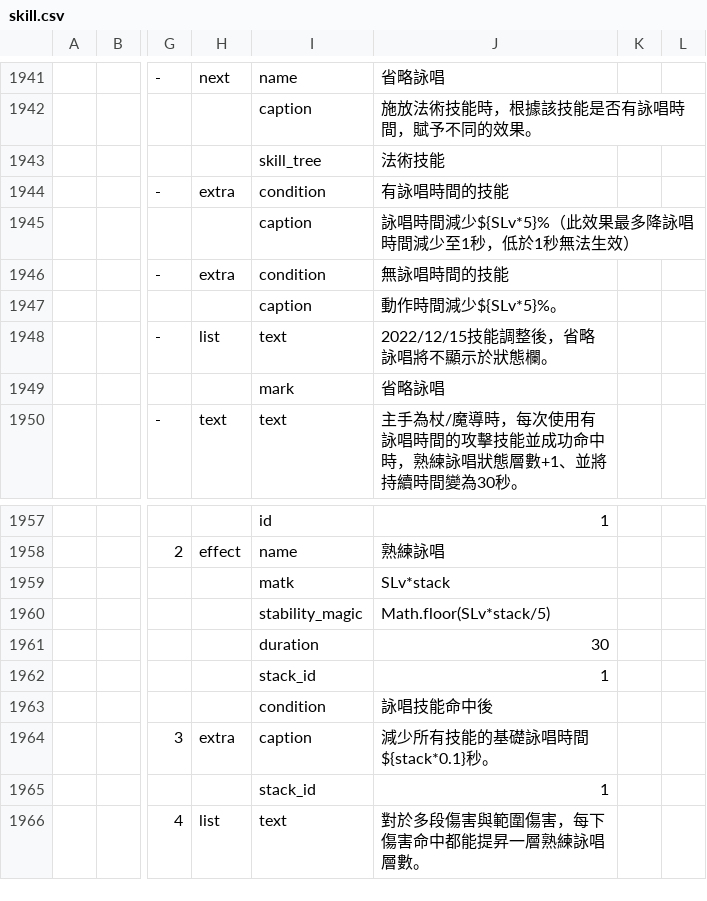
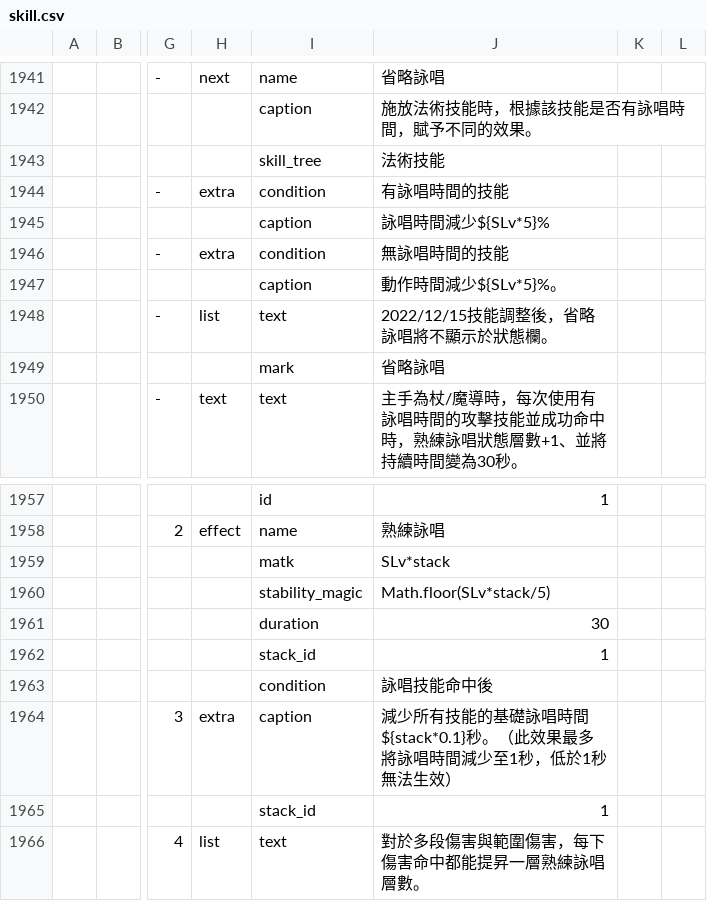
Before and after one commit to hcetyzun/Data-mirror, a CSV file: data/skill/skill.csv, drawn as a sheet; only a part is shown, gaps mark what is left out; the diff names each change by its address in the sheet, - before the commit and + after, or states it on an @@ line.

```diff
--- a/data/skill/skill.csv
+++ b/data/skill/skill.csv
-J1945: 詠唱時間減少${SLv*5}%（此效果最多降詠唱時間減少至1秒，低於1秒無法生效）
+J1945: 詠唱時間減少${SLv*5}%
-J1964: 減少所有技能的基礎詠唱時間${stack*0.1}秒。
+J1964: 減少所有技能的基礎詠唱時間${stack*0.1}秒。（此效果最多將詠唱時間減少至1秒，低於1秒無法生效）
```
Also changed, not shown: data/crystal/crystal.csv, data/lang/zh_cn/skill_cn.csv, 2 other files.
